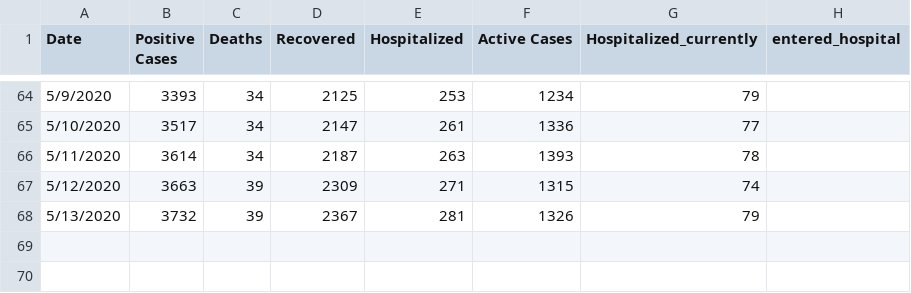
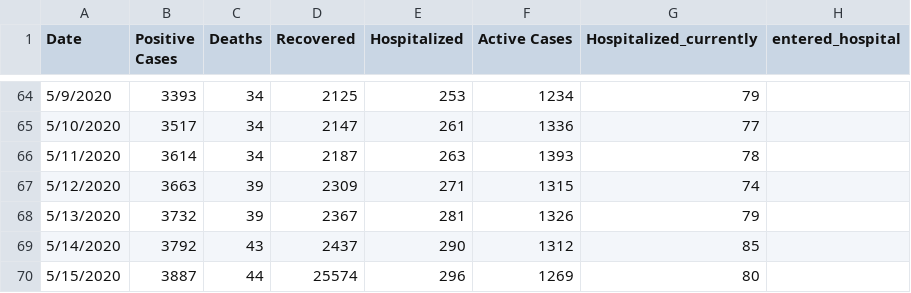
Before and after one commit to jswesner/covid_sd, a CSV file: data/data_kelo.csv, drawn as a sheet; only a part is shown, gaps mark what is left out.

```diff
--- a/data/data_kelo.csv
+++ b/data/data_kelo.csv
@@ -68 +68,3 @@ Date,Positive Cases,Deaths,Recovered,Hospitalized,Active Cases,Hospitalized_curr
 5/13/2020,3732,39,2367,281,1326,79,
+5/14/2020,3792,43,2437,290,1312,85,
+5/15/2020,3887,44,25574,296,1269,80,
```
Also changed, not shown: 2 other files.
